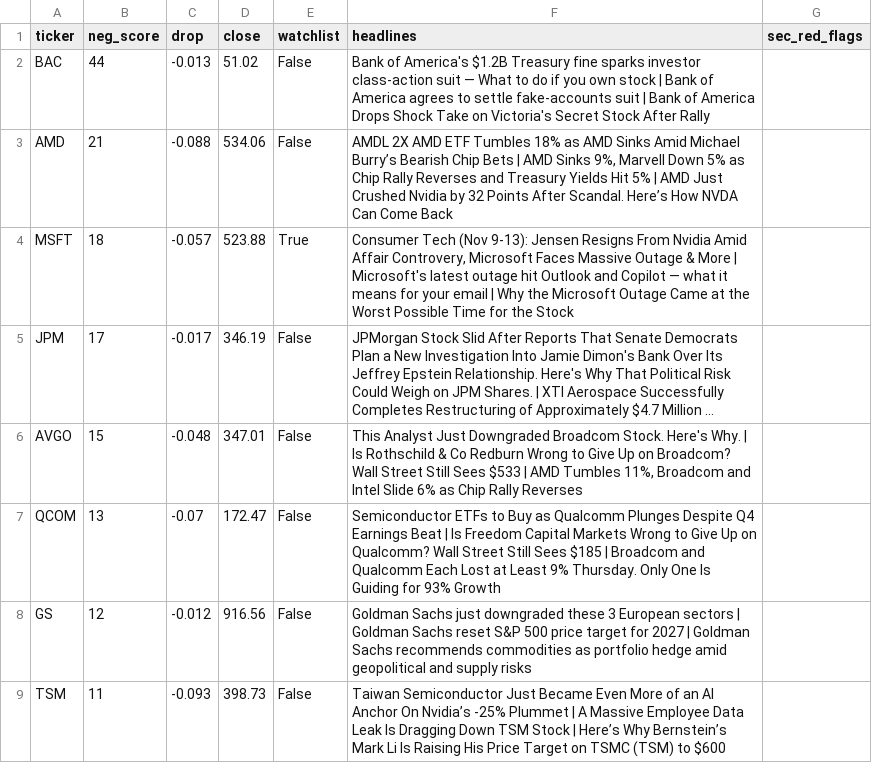
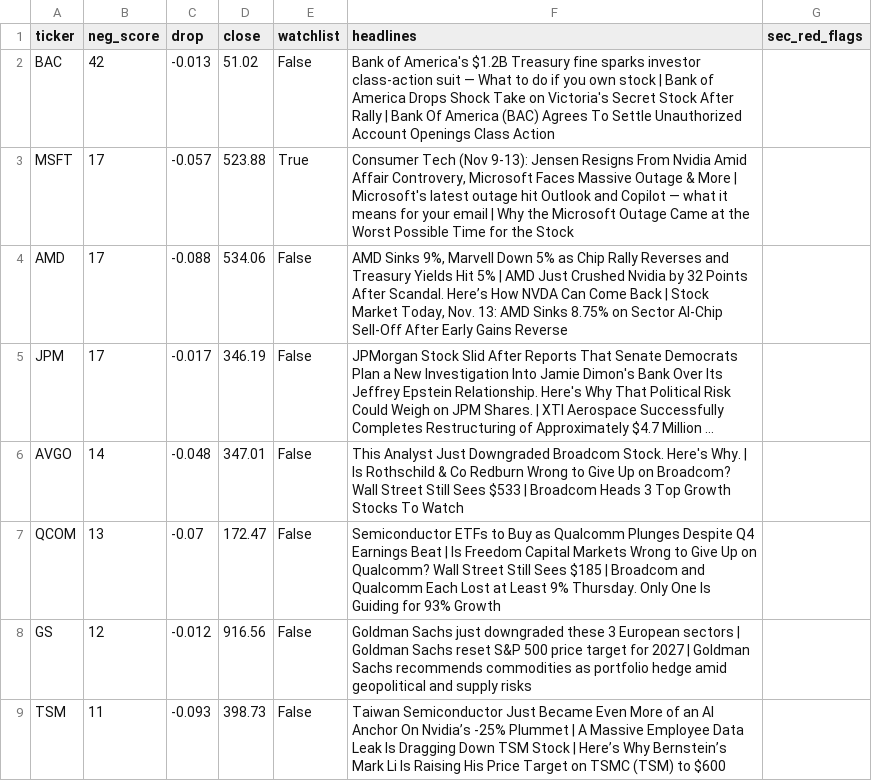
Before and after one commit to Alma11-22/duck-capital, a CSV file: reports/2026-11-13-warnings.csv, drawn as a sheet; only a part is shown; long unchanged cells end in …; removed rows and columns are numbered as before the commit, all else as after; the diff names each change by its address in the sheet, - before the commit and + after, or states it on an @@ line.

```diff
--- a/reports/2026-11-13-warnings.csv
+++ b/reports/2026-11-13-warnings.csv
-B2 (neg_score): 44
+B2 (neg_score): 42
-F2 (headlines): …of America agrees to settle fake-accounts suit | Bank of America Drops Shock Take on Victoria's Secret Stock After Rally
+F2 (headlines): …of America Drops Shock Take on Victoria's Secret Stock After Rally | Bank Of America (BAC) Agrees To Settle Unauthorized Account Openings Class Action
-row 3: AMD | 21 | -0.088 | 534.06 | False | AMDL 2X AMD ETF Tumbles 18% as AMD Sinks Amid Michael Burry’s Bearish Chip Bets | AMD Sinks 9%, Marvell Down 5% as Chip Rally Reverses and Treasury Yields Hit 5% | AMD Just Crushed Nvidia by 32 Points After Scandal. Here’s How NVDA Can Come Back
-B3 (neg_score): 18
+B3 (neg_score): 17
+row 4: AMD | 17 | -0.088 | 534.06 | False | AMD Sinks 9%, Marvell Down 5% as Chip Rally Reverses and Treasury Yields Hit 5% | AMD Just Crushed Nvidia by 32 Points After Scandal. Here’s How NVDA Can Come Back | Stock Market Today, Nov. 13: AMD Sinks 8.75% on Sector AI-Chip Sell-Off After Early Gains Reverse
-B6 (neg_score): 15
+B6 (neg_score): 14
-F6 (headlines): …$533 | AMD Tumbles 11%, Broadcom and Intel Slide 6% as Chip Rally Reverses
+F6 (headlines): …$533 | Broadcom Heads 3 Top Growth Stocks To Watch
```
Also changed, not shown: reports/2026-11-13-before-the-move.csv, reports/2026-11-13-event-winners.csv, 4 other files.
